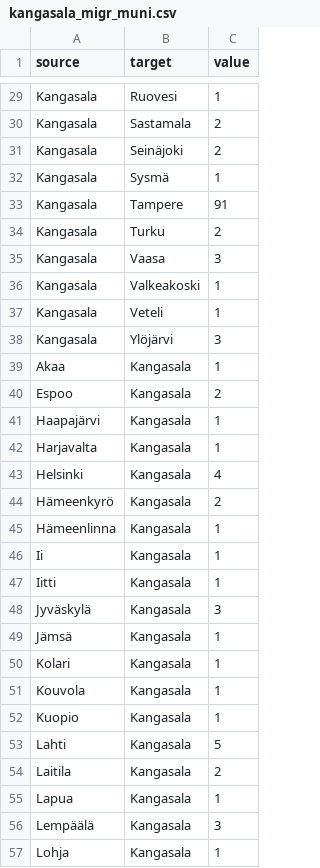
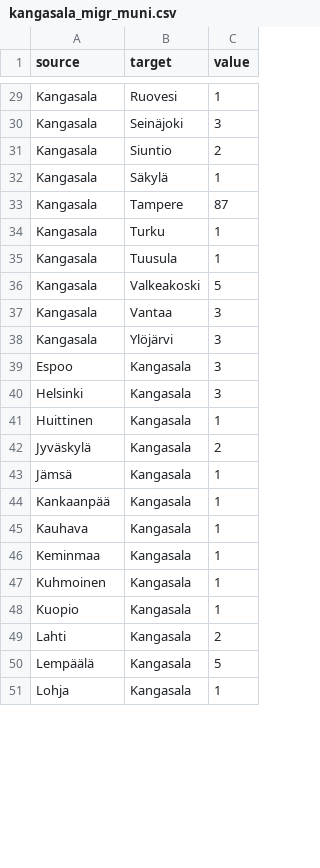
Before and after one commit to Kangasalakehitys/kuukausiraportti, a CSV file: data/kangasala_migr_muni.csv, drawn as a sheet; only a part is shown, gaps mark what is left out; the diff covers the shown part only.

```diff
--- a/data/kangasala_migr_muni.csv
+++ b/data/kangasala_migr_muni.csv
@@ -29,29 +29,23 @@
 "Kangasala","Ruovesi",1
-"Kangasala","Sastamala",2
-"Kangasala","Seinäjoki",2
-"Kangasala","Sysmä",1
-"Kangasala","Tampere",91
-"Kangasala","Turku",2
-"Kangasala","Vaasa",3
-"Kangasala","Valkeakoski",1
-"Kangasala","Veteli",1
+"Kangasala","Seinäjoki",3
+"Kangasala","Siuntio",2
+"Kangasala","Säkylä",1
+"Kangasala","Tampere",87
+"Kangasala","Turku",1
+"Kangasala","Tuusula",1
+"Kangasala","Valkeakoski",5
+"Kangasala","Vantaa",3
 "Kangasala","Ylöjärvi",3
-"Akaa","Kangasala",1
-"Espoo","Kangasala",2
-"Haapajärvi","Kangasala",1
-"Harjavalta","Kangasala",1
-"Helsinki","Kangasala",4
-"Hämeenkyrö","Kangasala",2
-"Hämeenlinna","Kangasala",1
-"Ii","Kangasala",1
-"Iitti","Kangasala",1
-"Jyväskylä","Kangasala",3
+"Espoo","Kangasala",3
+"Helsinki","Kangasala",3
+"Huittinen","Kangasala",1
+"Jyväskylä","Kangasala",2
 "Jämsä","Kangasala",1
-"Kolari","Kangasala",1
-"Kouvola","Kangasala",1
+"Kankaanpää","Kangasala",1
+"Kauhava","Kangasala",1
+"Keminmaa","Kangasala",1
+"Kuhmoinen","Kangasala",1
 "Kuopio","Kangasala",1
-"Lahti","Kangasala",5
-"Laitila","Kangasala",2
-"Lapua","Kangasala",1
-"Lempäälä","Kangasala",3
+"Lahti","Kangasala",2
+"Lempäälä","Kangasala",5
 "Lohja","Kangasala",1
```
Also changed, not shown: 11 added rows, 11 removed rows and 35 edited cells elsewhere in this file, data/kangasala_migr_betw_muni_map.csv, data/kangasala_population_map.csv, 11 other files.
